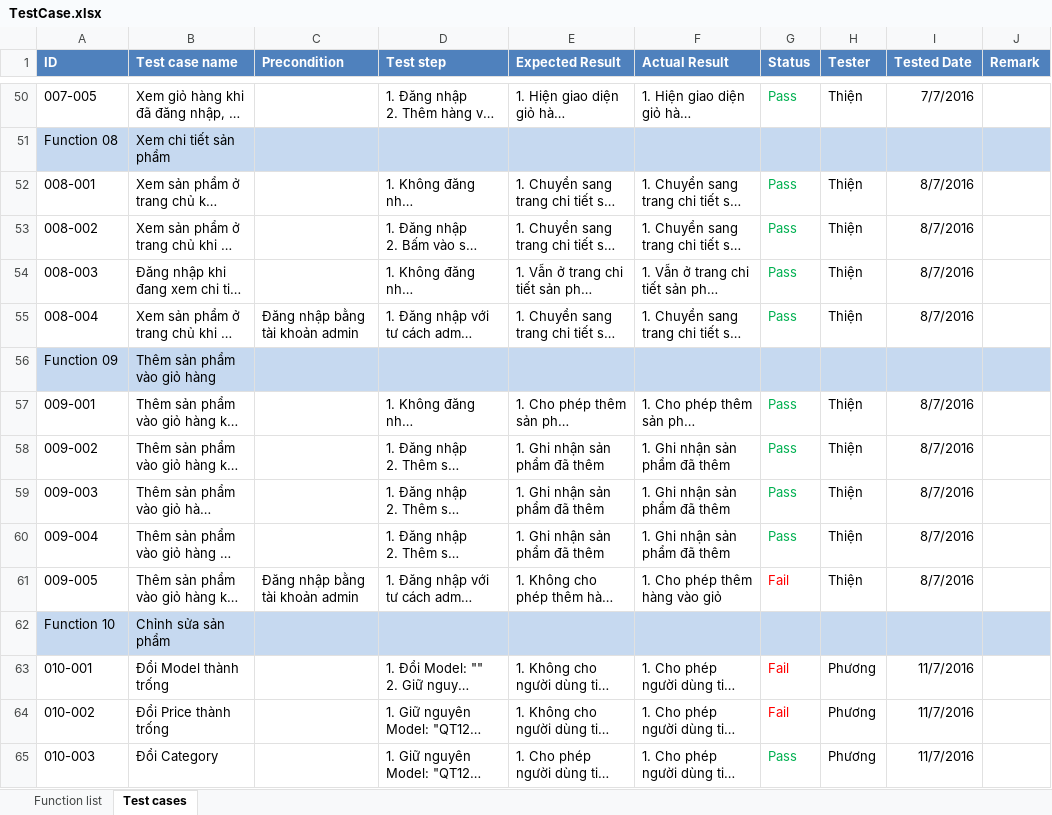
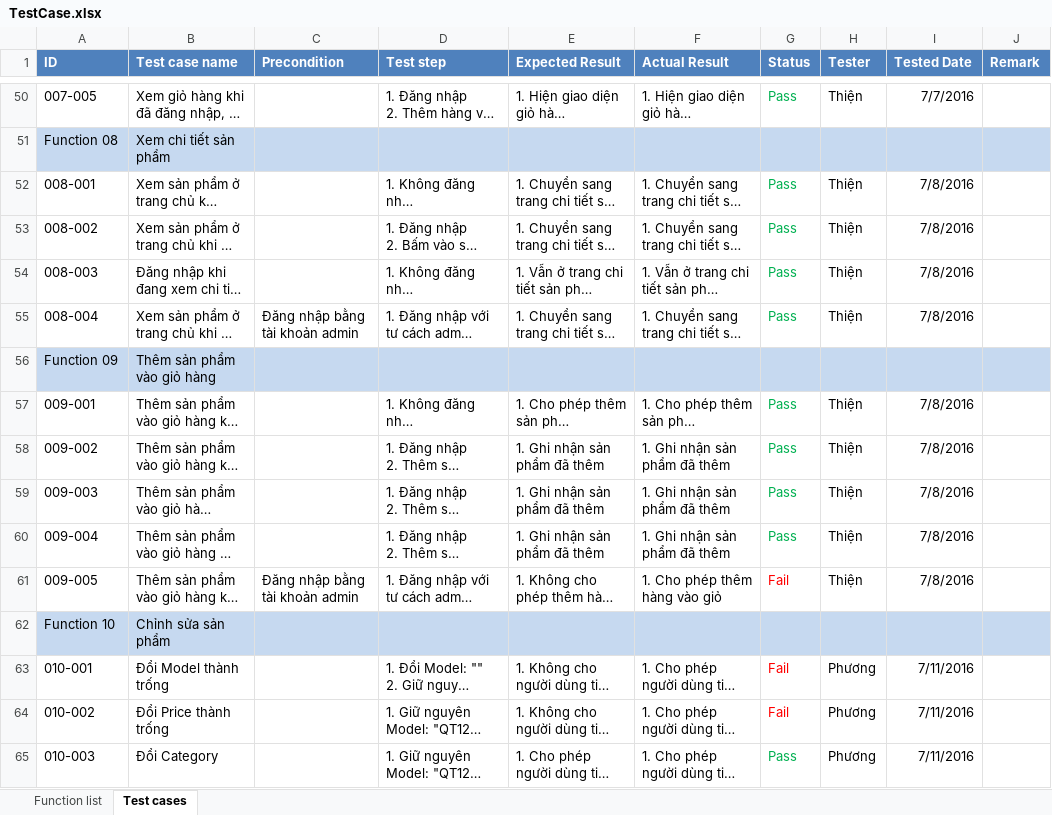
Before and after one commit to 1359053/IntroWeb, an Excel workbook: TestCase.xlsx, sheet Test cases, drawn as a sheet; only a part is shown, gaps mark what is left out; long unchanged cells end in …; values as stored, in another font and other column widths than the file's, no borders; the diff covers the shown part only; the diff names each change by its address in the sheet, - before the commit and + after, or states it on an @@ line.

```diff
--- a/TestCase.xlsx (sheet Test cases)
+++ b/TestCase.xlsx (sheet Test cases)
-I52:I55 (Tested Date): 8/7/2016
+I52:I55 (Tested Date): 7/8/2016
-I57:I61 (Tested Date): 8/7/2016
+I57:I61 (Tested Date): 7/8/2016
-I63:I65 (Tested Date): 11/7/2016
+I63:I65 (Tested Date): 7/11/2016
```
Also changed, not shown: 71 edited cells elsewhere in this sheet, formulas that keep their value.
